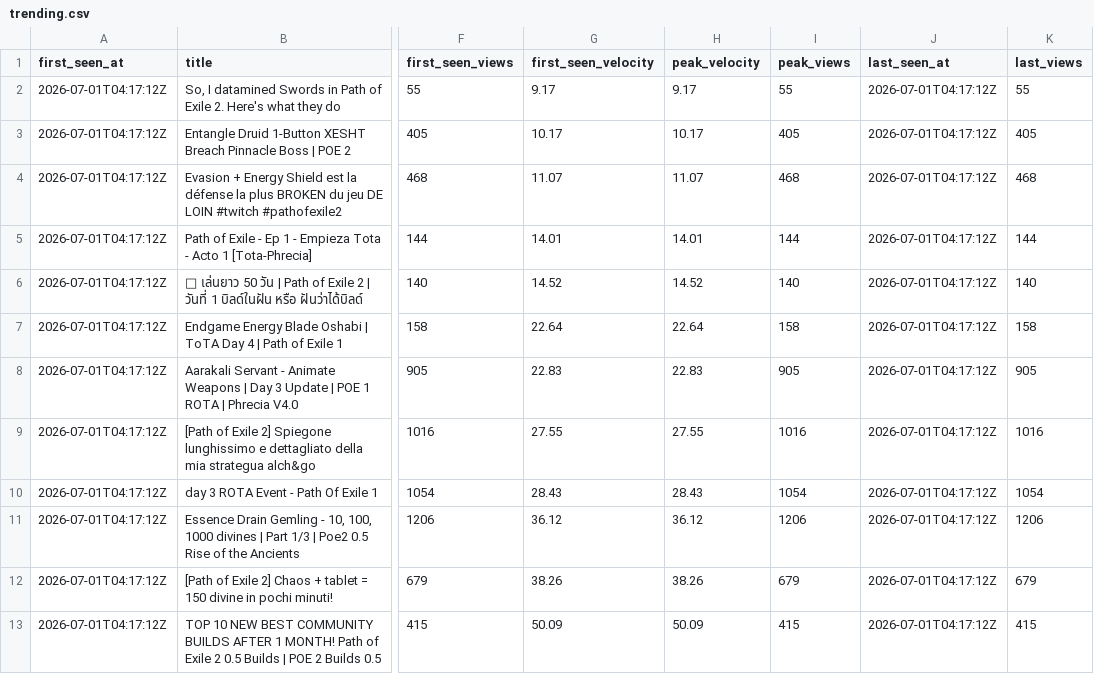
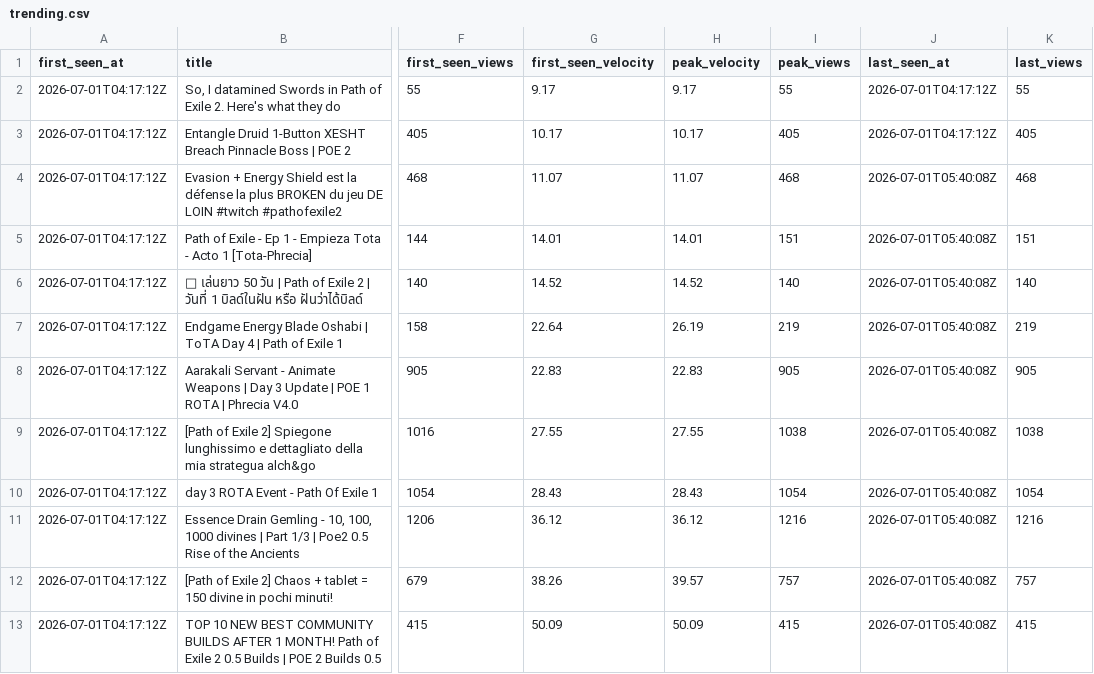
Before and after one commit to bigbes/poe2-discovery, a CSV file: docs/poe1/trending.csv, drawn as a sheet; only a part is shown, gaps mark what is left out; the diff covers the shown part only; the diff names each change by its address in the sheet, - before the commit and + after, or states it on an @@ line.

```diff
--- a/docs/poe1/trending.csv
+++ b/docs/poe1/trending.csv
-J4:J13 (last_seen_at): 2026-07-01T04:17:12Z
+J4:J13 (last_seen_at): 2026-07-01T05:40:08Z
-I5 (peak_views): 144
+I5 (peak_views): 151
-K5 (last_views): 144
+K5 (last_views): 151
-H7 (peak_velocity): 22.64
+H7 (peak_velocity): 26.19
-I7 (peak_views): 158
+I7 (peak_views): 219
-K7 (last_views): 158
+K7 (last_views): 219
-I9 (peak_views): 1016
+I9 (peak_views): 1038
-K9 (last_views): 1016
+K9 (last_views): 1038
-I11 (peak_views): 1206
+I11 (peak_views): 1216
-K11 (last_views): 1206
+K11 (last_views): 1216
-H12 (peak_velocity): 38.26
+H12 (peak_velocity): 39.57
-I12 (peak_views): 679
+I12 (peak_views): 757
-K12 (last_views): 679
+K12 (last_views): 757
```
Also changed, not shown: 2 added rows and 23 edited cells elsewhere in this file, docs/poe2/trending.csv, 7 other files.
